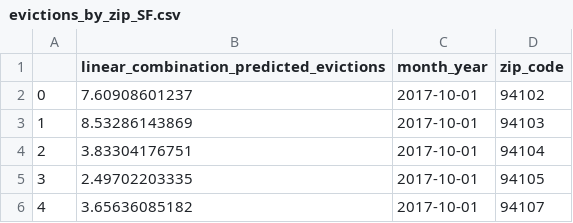
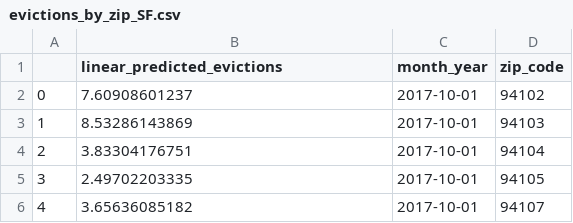
Before and after one commit to kennydurell/evictionprediction, a CSV file: model/evictions_by_zip_SF.csv, drawn as a sheet; only a part is shown.

```diff
--- a/model/evictions_by_zip_SF.csv
+++ b/model/evictions_by_zip_SF.csv
@@ -1,2 +1,2 @@
-,linear_combination_predicted_evictions,month_year,zip_code
+,linear_predicted_evictions,month_year,zip_code
 0,7.60908601237,2017-10-01,94102
```
Also changed, not shown: 8 other files.
